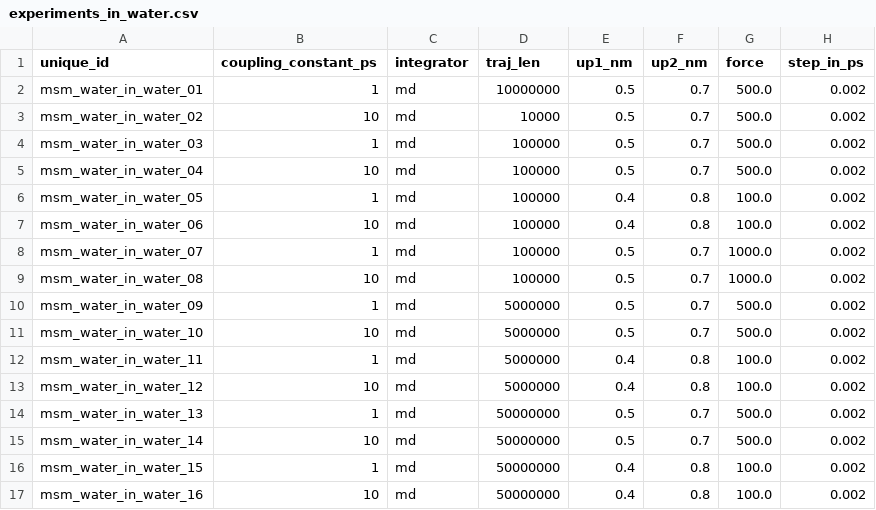
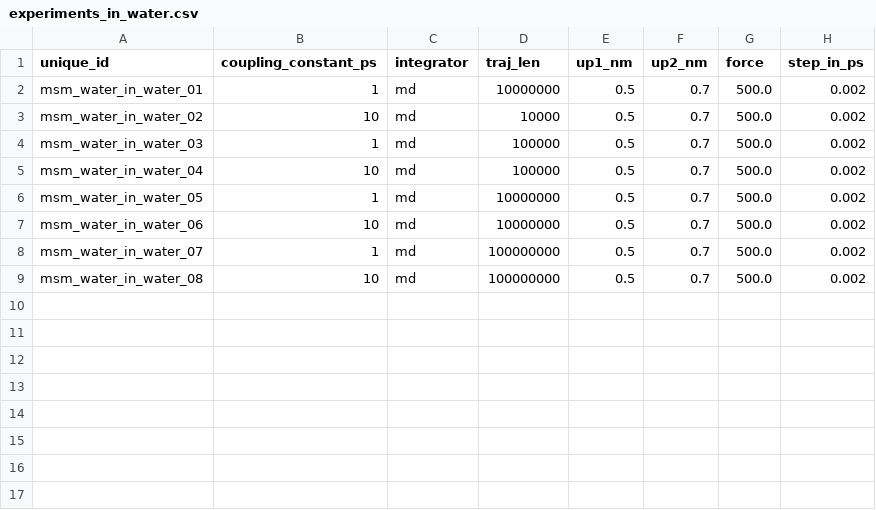
Before and after one commit to bkellerlab/molecularRotationalGrids, a CSV file: workflow/experiments_in_water.csv, drawn as a sheet.

```diff
--- a/workflow/experiments_in_water.csv
+++ b/workflow/experiments_in_water.csv
@@ -5,13 +5,5 @@ msm_water_in_water_03,1,md,100000,0.5,0.7,500.0,0.002
 msm_water_in_water_04,10,md,100000,0.5,0.7,500.0,0.002
-msm_water_in_water_05,1,md,100000,0.4,0.8,100.0,0.002
-msm_water_in_water_06,10,md,100000,0.4,0.8,100.0,0.002
-msm_water_in_water_07,1,md,100000,0.5,0.7,1000.0,0.002
-msm_water_in_water_08,10,md,100000,0.5,0.7,1000.0,0.002
-msm_water_in_water_09,1,md,5000000,0.5,0.7,500.0,0.002
-msm_water_in_water_10,10,md,5000000,0.5,0.7,500.0,0.002
-msm_water_in_water_11,1,md,5000000,0.4,0.8,100.0,0.002
-msm_water_in_water_12,10,md,5000000,0.4,0.8,100.0,0.002
-msm_water_in_water_13,1,md,50000000,0.5,0.7,500.0,0.002
-msm_water_in_water_14,10,md,50000000,0.5,0.7,500.0,0.002
-msm_water_in_water_15,1,md,50000000,0.4,0.8,100.0,0.002
-msm_water_in_water_16,10,md,50000000,0.4,0.8,100.0,0.002
+msm_water_in_water_05,1,md,10000000,0.5,0.7,500.0,0.002
+msm_water_in_water_06,10,md,10000000,0.5,0.7,500.0,0.002
+msm_water_in_water_07,1,md,100000000,0.5,0.7,500.0,0.002
+msm_water_in_water_08,10,md,100000000,0.5,0.7,500.0,0.002
```
Also changed, not shown: 7 other files.
